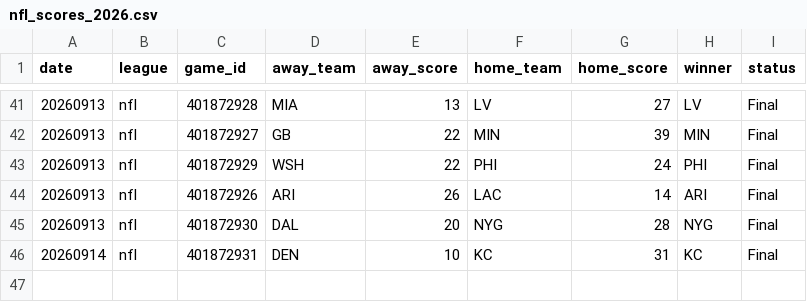
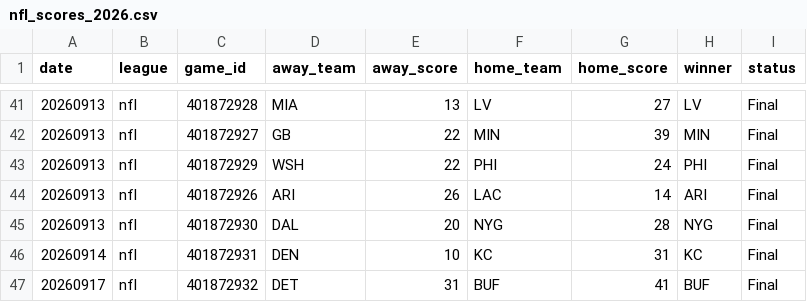
Before and after one commit to AlexJF12/sports-win-index, a CSV file: data/nfl/2026/nfl_scores_2026.csv, drawn as a sheet; only a part is shown, gaps mark what is left out; the diff names each change by its address in the sheet, - before the commit and + after, or states it on an @@ line.

```diff
--- a/data/nfl/2026/nfl_scores_2026.csv
+++ b/data/nfl/2026/nfl_scores_2026.csv
+row 47: 20260917 | nfl | 401872932 | DET | 31 | BUF | 41 | BUF | Final
```
Also changed, not shown: data/mlb/2026/mlb_scores_2026.csv, 8 other files.
